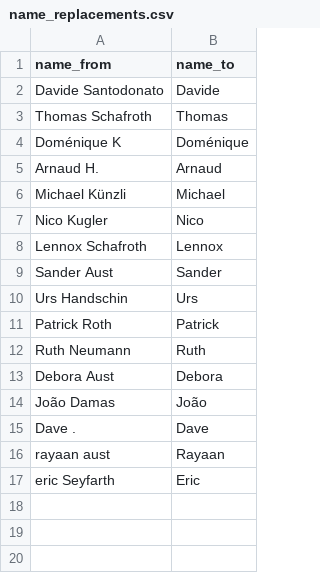
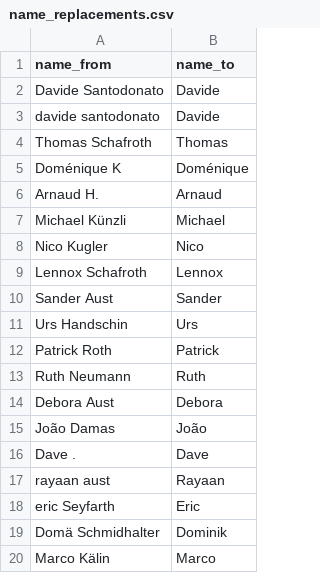
Before and after one commit to mtgbl/liga2026, a CSV file: data-processing/name_replacements.csv, drawn as a sheet; the diff names each change by its address in the sheet, - before the commit and + after, or states it on an @@ line.

```diff
--- a/data-processing/name_replacements.csv
+++ b/data-processing/name_replacements.csv
+row 3: davide santodonato | Davide
+row 19: Domä Schmidhalter | Dominik
+row 20: Marco Kälin | Marco
```
Also changed, not shown: 1 other file.
